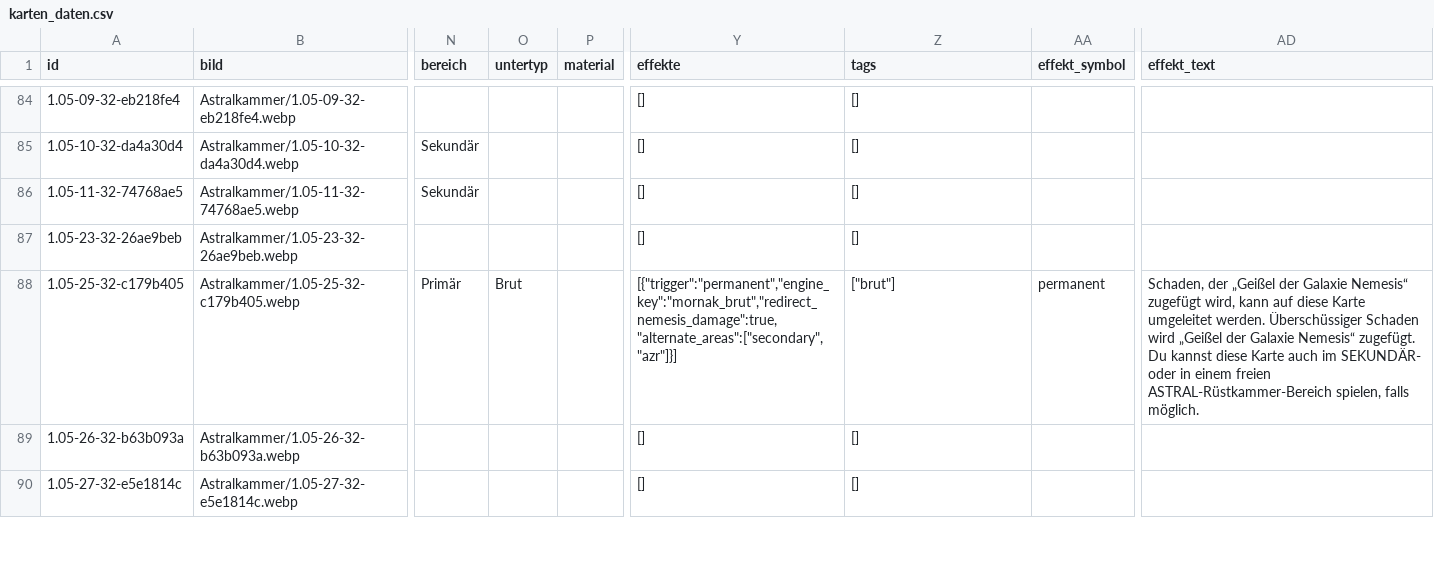
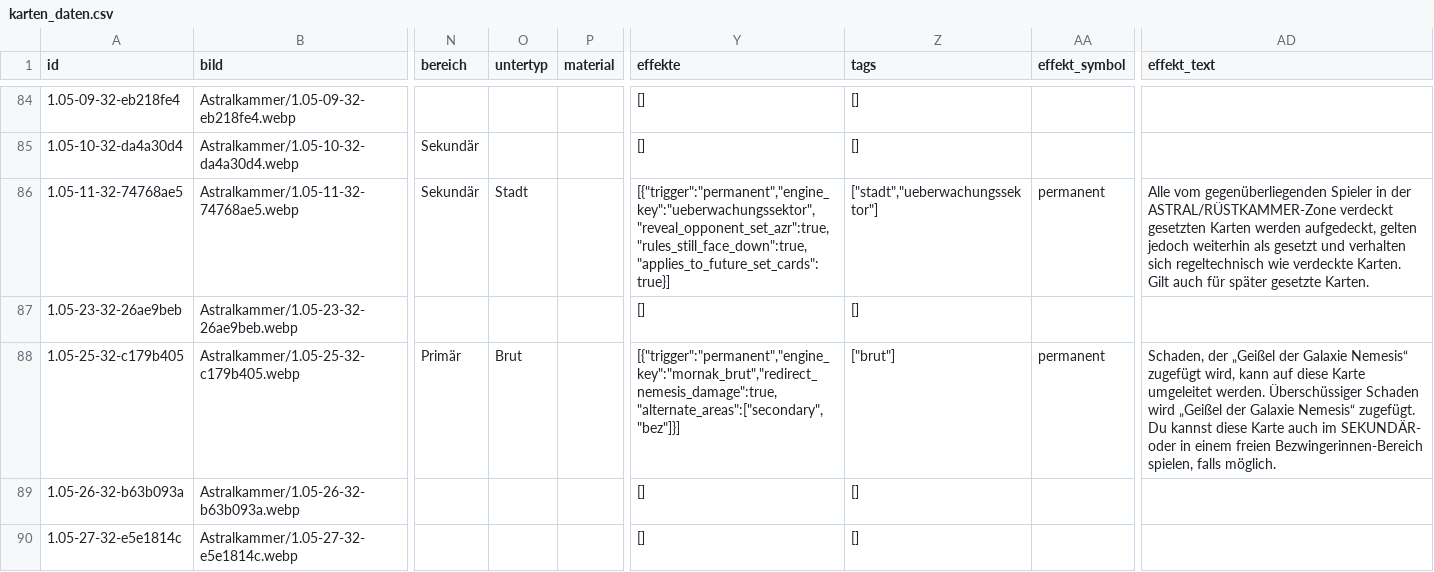
Before and after one commit to stu235965-byte/5Goddesses-Zufallsgenerator, a CSV file: karten_daten.csv, drawn as a sheet; only a part is shown, gaps mark what is left out; the diff names each change by its address in the sheet, - before the commit and + after, or states it on an @@ line.

```diff
--- a/karten_daten.csv
+++ b/karten_daten.csv
-O86 (untertyp): (empty)
+O86 (untertyp): Stadt
-Y86 (effekte): []
+Y86 (effekte): [{"trigger":"permanent","engine_key":"ueberwachungssektor","reveal_opponent_set_azr":true,"rules_still_face_down":true,"applies_to_future_set_cards":true}]
-Z86 (tags): []
+Z86 (tags): ["stadt","ueberwachungssektor"]
-AA86 (effekt_symbol): (empty)
+AA86 (effekt_symbol): permanent
-AD86 (effekt_text): (empty)
+AD86 (effekt_text): Alle vom gegenüberliegenden Spieler in der ASTRAL/RÜSTKAMMER-Zone verdeckt gesetzten Karten werden aufgedeckt, gelten jedoch weiterhin als gesetzt und verhalten sich regeltechnisch wie verdeckte Karten. Gilt auch für später gesetzte Karten.
-Y88 (effekte): [{"trigger":"permanent","engine_key":"mornak_brut","redirect_nemesis_damage":true,"alternate_areas":["secondary","azr"]}]
+Y88 (effekte): [{"trigger":"permanent","engine_key":"mornak_brut","redirect_nemesis_damage":true,"alternate_areas":["secondary","bez"]}]
-AD88 (effekt_text): …einem freien ASTRAL-Rüstkammer-Bereich spielen, falls…
+AD88 (effekt_text): …einem freien Bezwingerinnen-Bereich spielen, falls…
```
Also changed, not shown: 10 other files.
